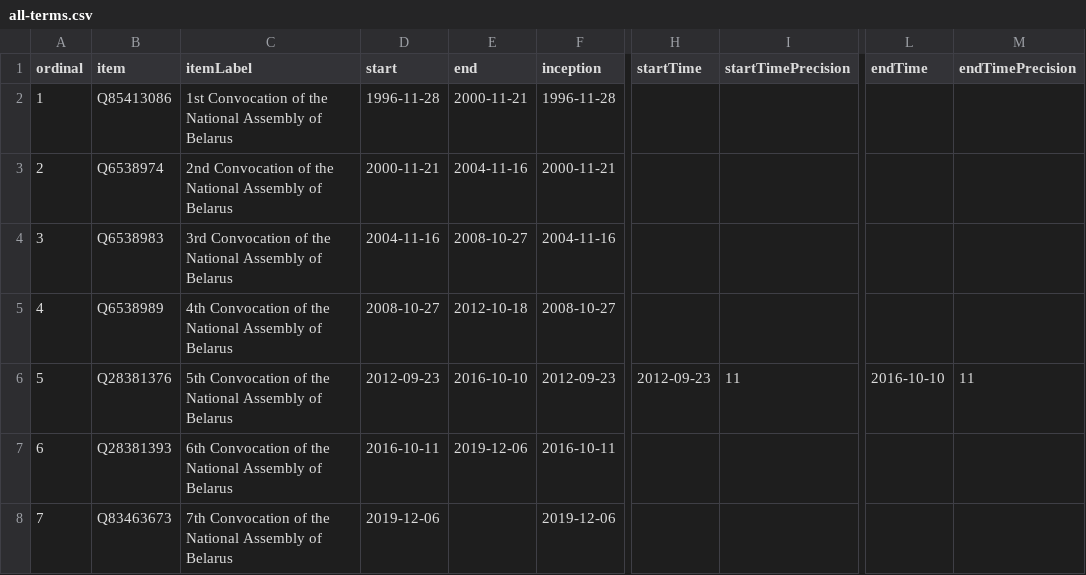
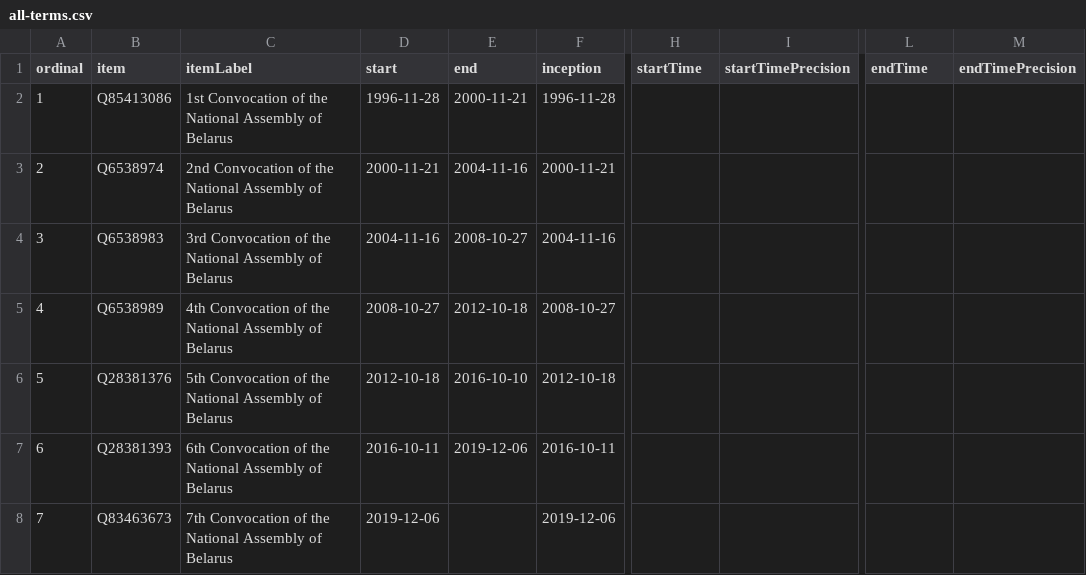
Before and after one commit to every-politician-scrapers/belarus-ministers, a CSV file: wikidata/results/all-terms.csv, drawn as a sheet; only a part is shown, gaps mark what is left out; the diff names each change by its address in the sheet, - before the commit and + after, or states it on an @@ line.

Commit message:
Run SPARQL queries

```diff
--- a/wikidata/results/all-terms.csv
+++ b/wikidata/results/all-terms.csv
-D6 (start): 2012-09-23
+D6 (start): 2012-10-18
-F6 (inception): 2012-09-23
+F6 (inception): 2012-10-18
-H6 (startTime): 2012-09-23
+H6 (startTime): (empty)
-I6 (startTimePrecision): 11
+I6 (startTimePrecision): (empty)
-L6 (endTime): 2016-10-10
+L6 (endTime): (empty)
-M6 (endTimePrecision): 11
+M6 (endTimePrecision): (empty)
```
